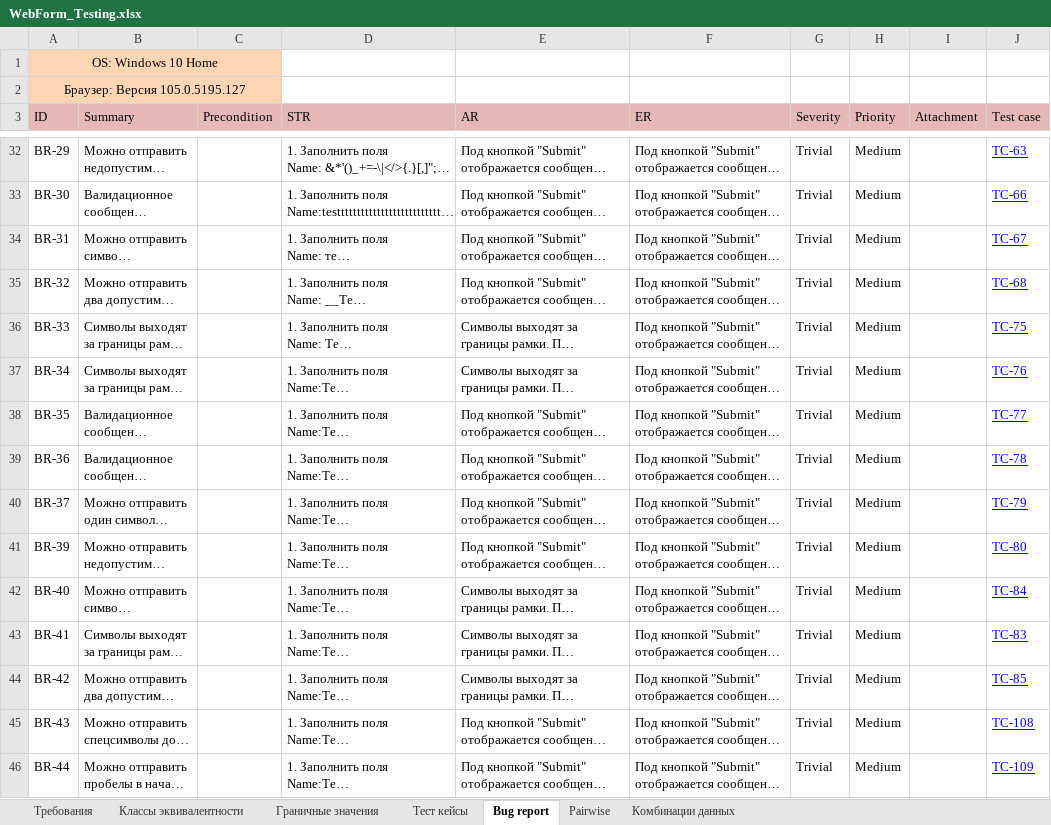
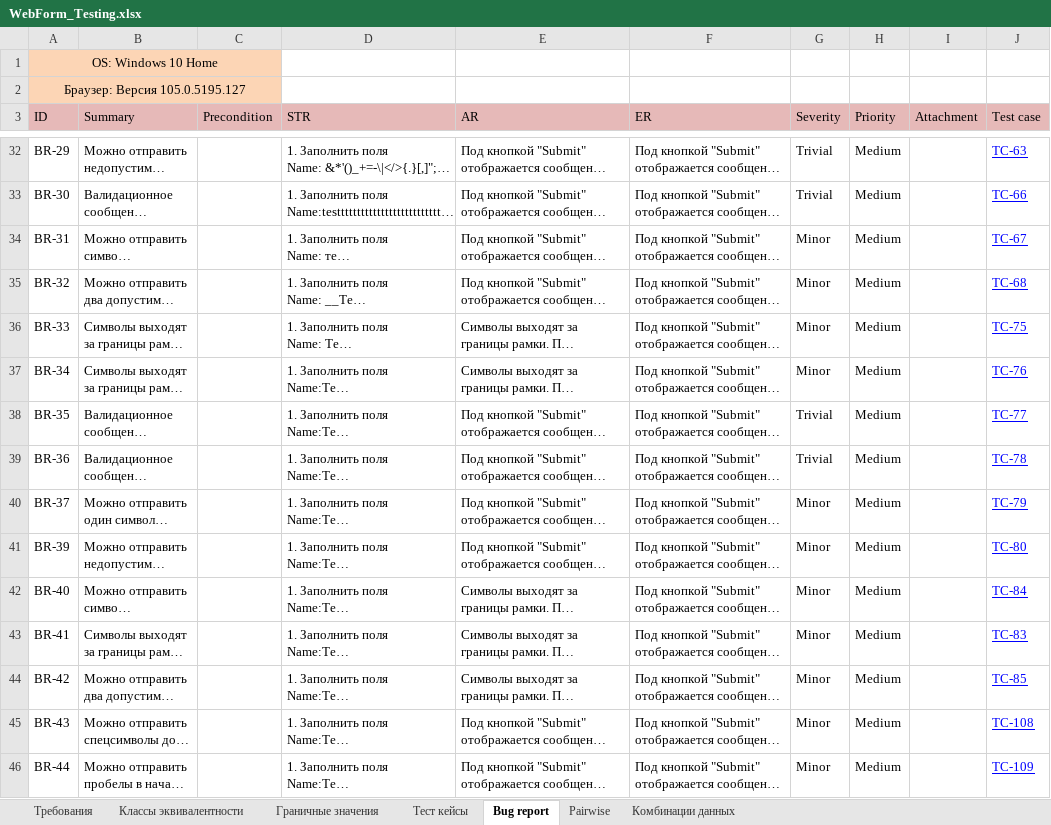
Before and after one commit to KunxY174/Web-testing, an Excel workbook: WebForm_Testing.xlsx, sheet Bug report, drawn as a sheet; only a part is shown, gaps mark what is left out; long unchanged cells end in …; values as stored, in another font and other column widths than the file's, no borders; charts and pictures not drawn; the diff covers the shown part only; the diff names each change by its address in the sheet, - before the commit and + after, or states it on an @@ line.

Commit message:
upd bugs

```diff
--- a/WebForm_Testing.xlsx (sheet Bug report)
+++ b/WebForm_Testing.xlsx (sheet Bug report)
-G34:G37 (Severity): Trivial
+G34:G37 (Severity): Minor
-G40:G46 (Severity): Trivial
+G40:G46 (Severity): Minor
```
Also changed, not shown: 1 added row, 64 edited cells and cell formats elsewhere in this sheet, charts or pictures.
